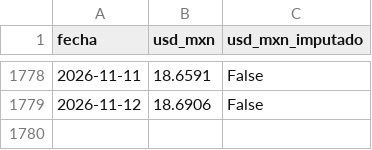
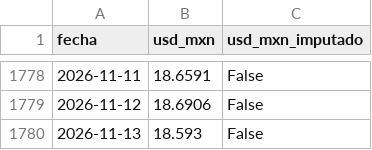
Before and after one commit to miumfree03-eng/trusted-data-lab-limon, a CSV file: data/plata/usdmxn_plata.csv, drawn as a sheet; only a part is shown, gaps mark what is left out; the diff names each change by its address in the sheet, - before the commit and + after, or states it on an @@ line.

```diff
--- a/data/plata/usdmxn_plata.csv
+++ b/data/plata/usdmxn_plata.csv
+row 1780: 2026-11-13 | 18.593 | False
```
Also changed, not shown: data/bronce/_bitacora_capturas.csv, data/bronce/sniim_limon/2026-11.csv, 5 other files.
